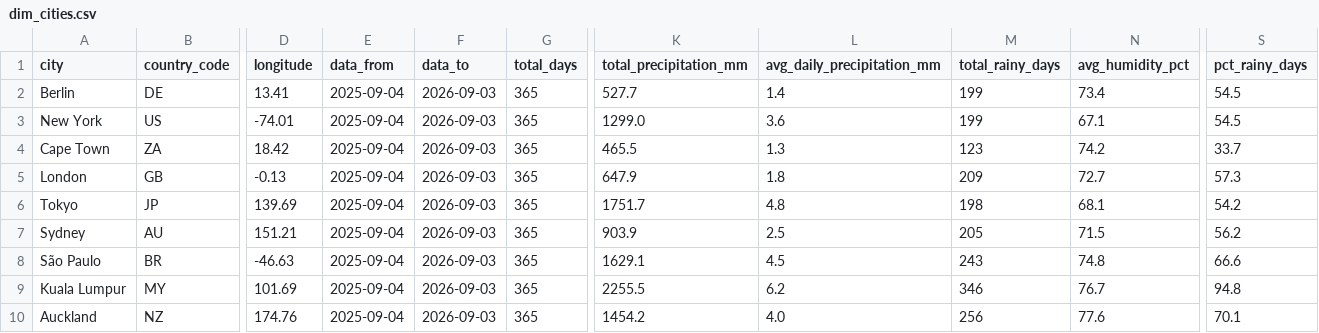
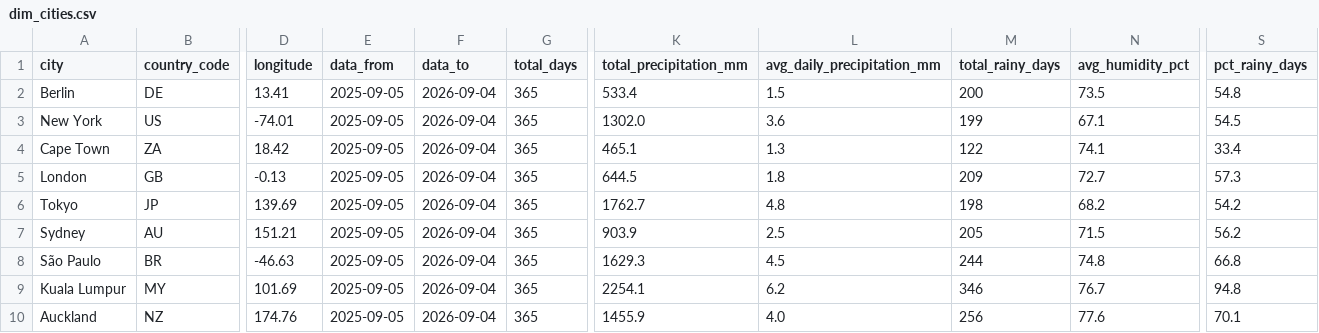
Before and after one commit to farahjaafar/analytics, a CSV file: weather-analytics-pipeline/evidence_dashboard/sources/weather/dim_cities.csv, drawn as a sheet; only a part is shown, gaps mark what is left out; the diff names each change by its address in the sheet, - before the commit and + after, or states it on an @@ line.

```diff
--- a/weather-analytics-pipeline/evidence_dashboard/sources/weather/dim_cities.csv
+++ b/weather-analytics-pipeline/evidence_dashboard/sources/weather/dim_cities.csv
-E2:E10 (data_from): 2025-09-04
+E2:E10 (data_from): 2025-09-05
-F2:F10 (data_to): 2026-09-03
+F2:F10 (data_to): 2026-09-04
-K2 (total_precipitation_mm): 527.7
+K2 (total_precipitation_mm): 533.4
-L2 (avg_daily_precipitation_mm): 1.4
+L2 (avg_daily_precipitation_mm): 1.5
-M2 (total_rainy_days): 199
+M2 (total_rainy_days): 200
-N2 (avg_humidity_pct): 73.4
+N2 (avg_humidity_pct): 73.5
-S2 (pct_rainy_days): 54.5
+S2 (pct_rainy_days): 54.8
-K3 (total_precipitation_mm): 1299.0
+K3 (total_precipitation_mm): 1302.0
-K4 (total_precipitation_mm): 465.5
+K4 (total_precipitation_mm): 465.1
-M4 (total_rainy_days): 123
+M4 (total_rainy_days): 122
-N4 (avg_humidity_pct): 74.2
+N4 (avg_humidity_pct): 74.1
-S4 (pct_rainy_days): 33.7
+S4 (pct_rainy_days): 33.4
-K5 (total_precipitation_mm): 647.9
+K5 (total_precipitation_mm): 644.5
-K6 (total_precipitation_mm): 1751.7
+K6 (total_precipitation_mm): 1762.7
-N6 (avg_humidity_pct): 68.1
+N6 (avg_humidity_pct): 68.2
-K8 (total_precipitation_mm): 1629.1
+K8 (total_precipitation_mm): 1629.3
-M8 (total_rainy_days): 243
+M8 (total_rainy_days): 244
-S8 (pct_rainy_days): 66.6
+S8 (pct_rainy_days): 66.8
-K9 (total_precipitation_mm): 2255.5
+K9 (total_precipitation_mm): 2254.1
-K10 (total_precipitation_mm): 1454.2
+K10 (total_precipitation_mm): 1455.9
```
Also changed, not shown: weather-analytics-pipeline/evidence_dashboard/sources/weather/fct_daily_weather.csv.
